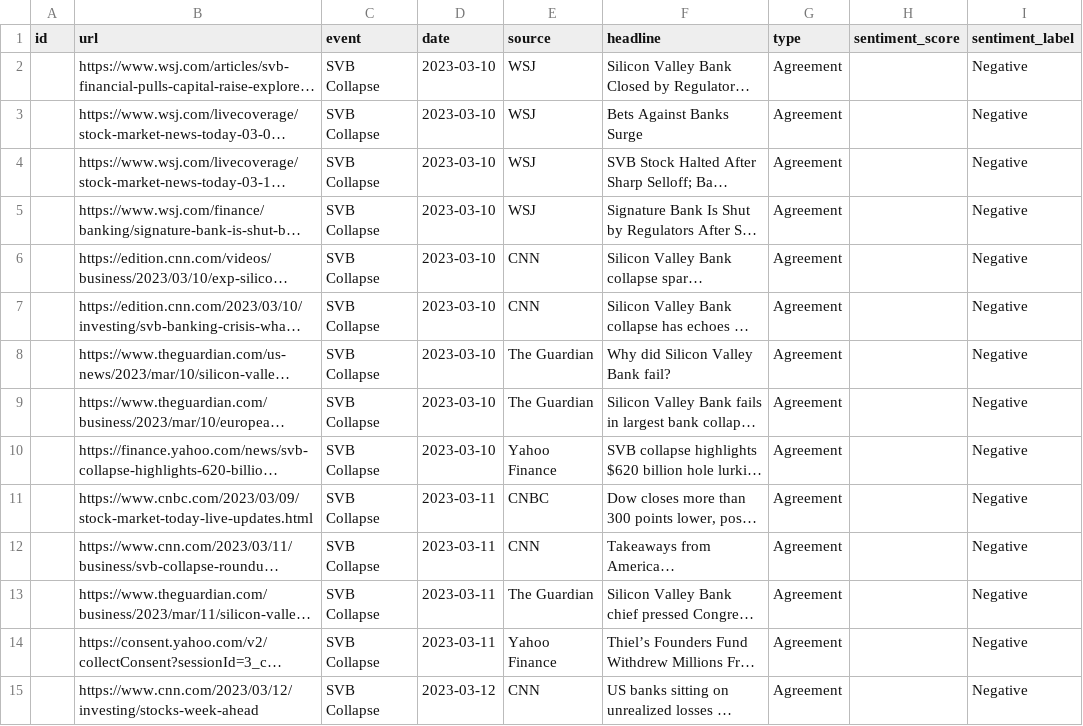
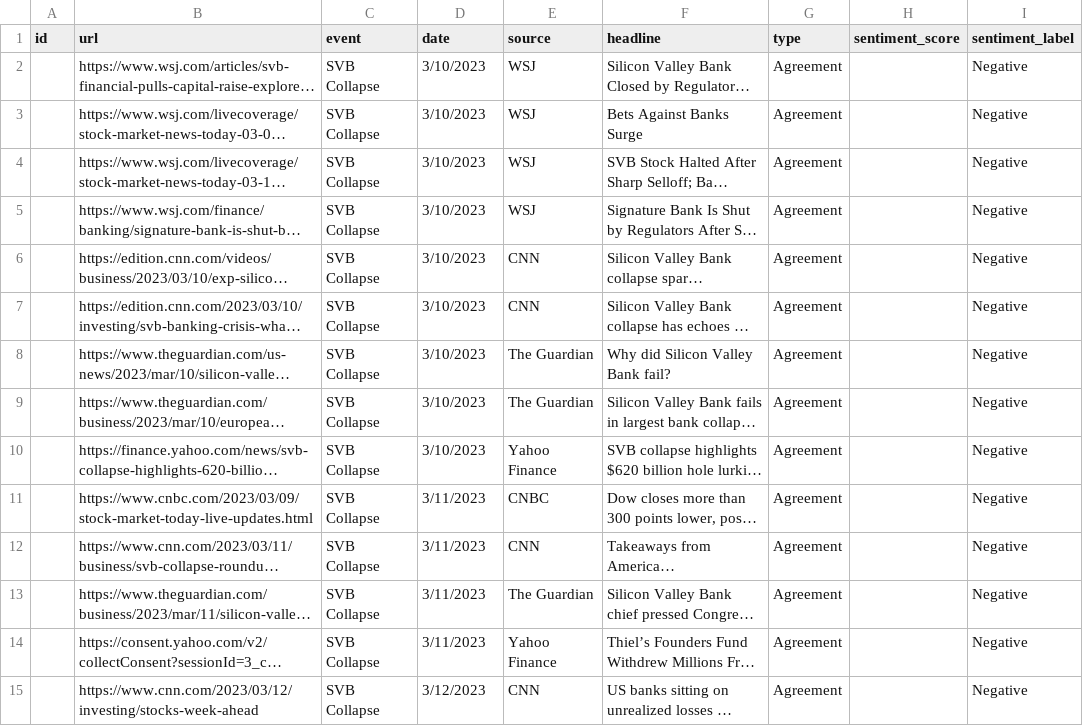
Before and after one commit to AminFiroozi/Belief-Dispersion, a CSV file: News Articles.csv, drawn as a sheet; only a part is shown; long unchanged cells end in …; the diff covers the shown part only; the diff names each change by its address in the sheet, - before the commit and + after, or states it on an @@ line.

```diff
--- a/News Articles.csv
+++ b/News Articles.csv
-D2:D10 (date): 2023-03-10
+D2:D10 (date): 3/10/2023
-D11:D14 (date): 2023-03-11
+D11:D14 (date): 3/11/2023
-D15 (date): 2023-03-12
+D15 (date): 3/12/2023
```
Also changed, not shown: 1 removed row and 129 edited cells elsewhere in this file, disparity.csv, disparity_compare.csv, 4 other files.
